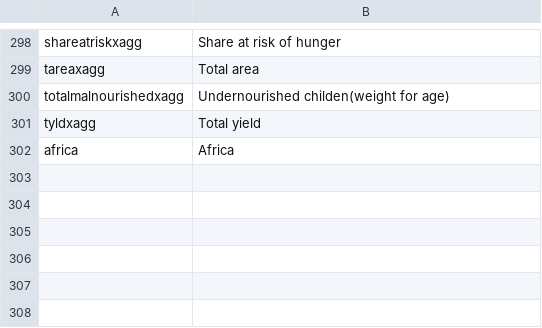
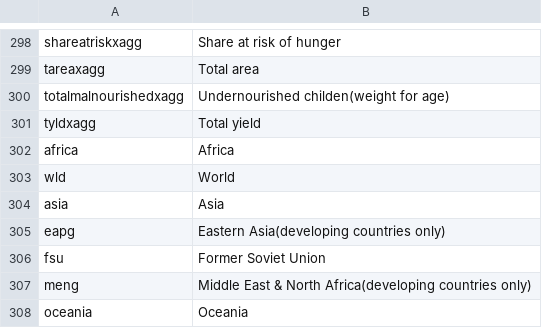
Before and after one commit to IFPRI/impact-model-redux, a CSV file: app/assets/data/translation.csv, drawn as a sheet; only a part is shown, gaps mark what is left out; the diff names each change by its address in the sheet, - before the commit and + after, or states it on an @@ line.

Commit message:
Update translation.csv

```diff
--- a/app/assets/data/translation.csv
+++ b/app/assets/data/translation.csv
+row 303: wld | World
+row 304: asia | Asia
+row 305: eapg | Eastern Asia(developing countries only)
+row 306: fsu | Former Soviet Union
+row 307: meng | Middle East & North Africa(developing countries only)
+row 308: oceania | Oceania
```
